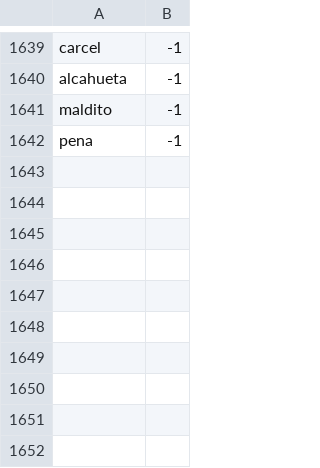
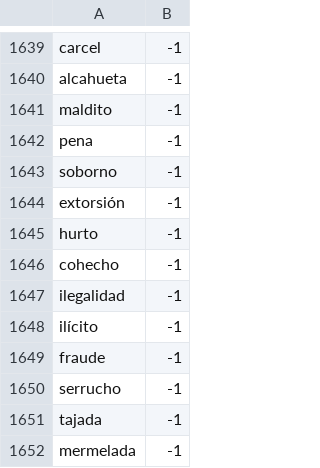
Before and after one commit to torresjeff/sentinel-analytics, a CSV file: sentiment-analysis/lexicons/politico.csv, drawn as a sheet; only a part is shown, gaps mark what is left out.

```diff
--- a/sentiment-analysis/lexicons/politico.csv
+++ b/sentiment-analysis/lexicons/politico.csv
@@ -1642 +1642,11 @@ maldito	-1
 pena	-1
+soborno	-1
+extorsión	-1
+hurto	-1
+cohecho	-1
+ilegalidad	-1
+ilícito	-1
+fraude	-1
+serrucho	-1
+tajada	-1
+mermelada	-1
```
Also changed, not shown: 7 other files.
